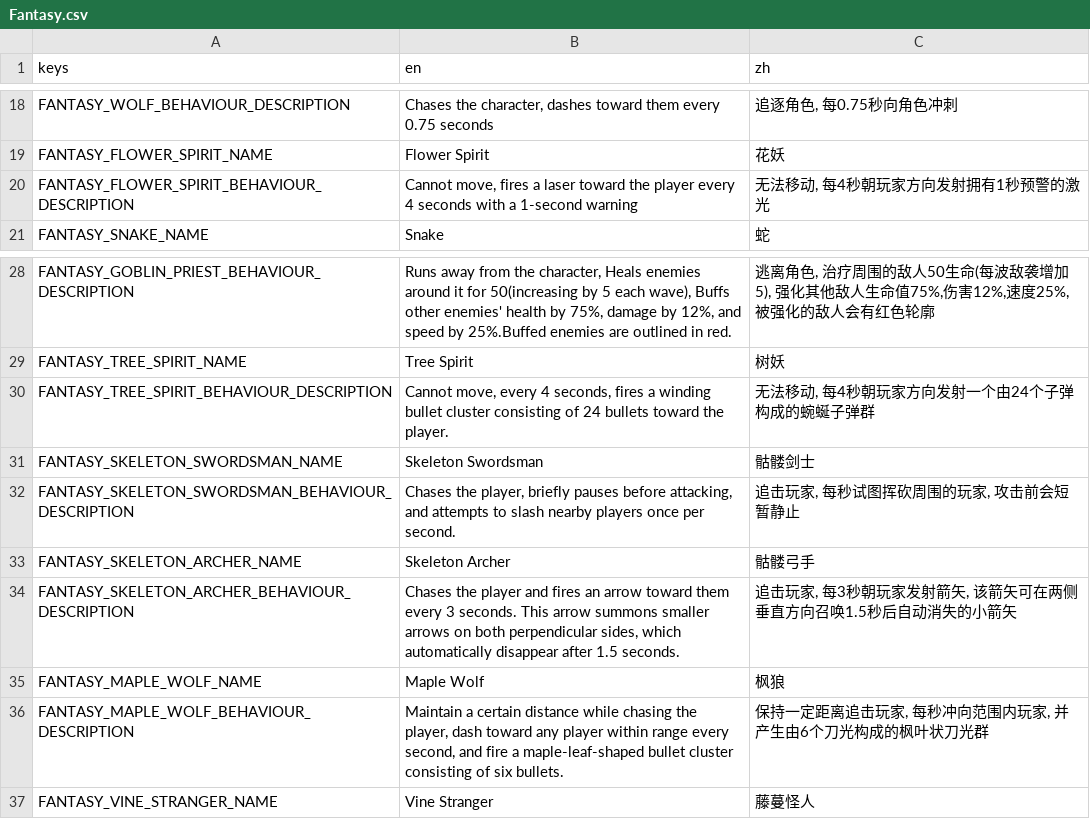
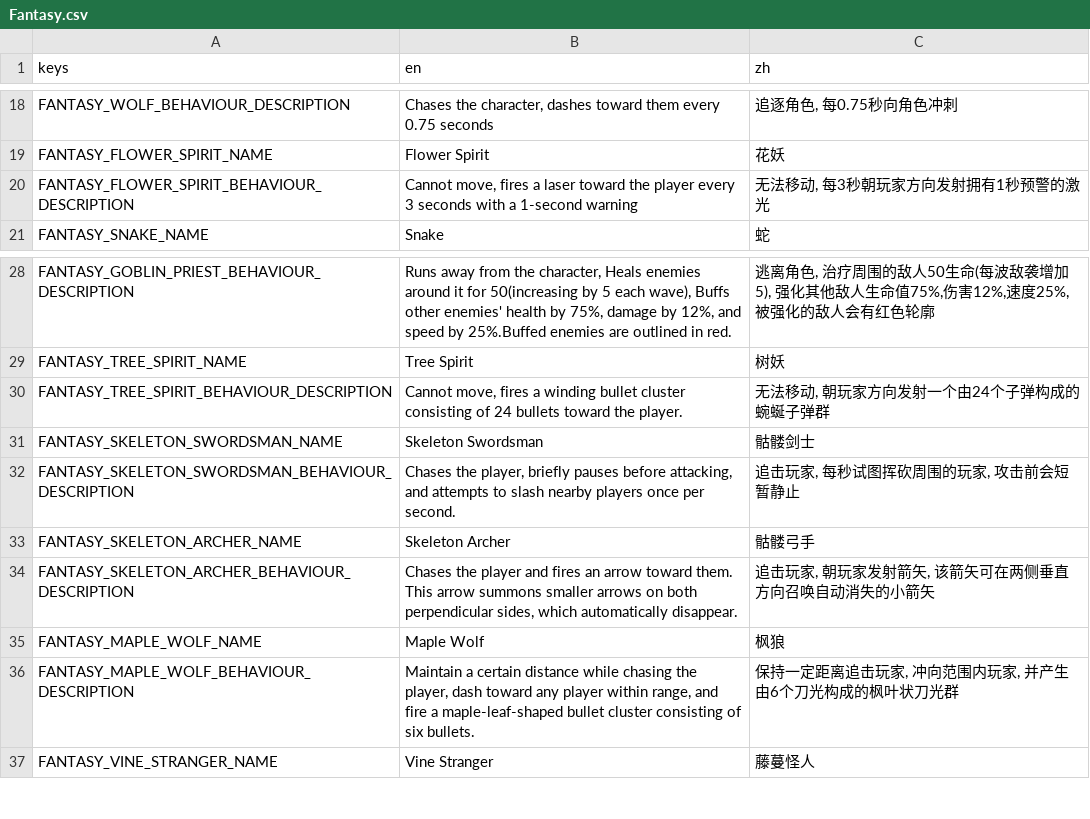
Before and after one commit to CYoJkoY/Yoko-Fantasy, a CSV file: translations/Fantasy.csv, drawn as a sheet; only a part is shown, gaps mark what is left out.

```diff
--- a/translations/Fantasy.csv
+++ b/translations/Fantasy.csv
@@ -27,3 +27,3 @@ FANTASY_WOLF_BEHAVIOUR_DESCRIPTION,"Chases the character, dashes toward them eve
 FANTASY_FLOWER_SPIRIT_NAME,Flower Spirit,花妖
-FANTASY_FLOWER_SPIRIT_BEHAVIOUR_DESCRIPTION,"Cannot move, fires a laser toward the player every 4 seconds with a 1-second warning","无法移动, 每4秒朝玩家方向发射拥有1秒预警的激光"
+FANTASY_FLOWER_SPIRIT_BEHAVIOUR_DESCRIPTION,"Cannot move, fires a laser toward the player every 3 seconds with a 1-second warning","无法移动, 每3秒朝玩家方向发射拥有1秒预警的激光"
 FANTASY_SNAKE_NAME,Snake,蛇
@@ -37,3 +37,3 @@ FANTASY_GOBLIN_PRIEST_BEHAVIOUR_DESCRIPTION,"Runs away from the character, Heals
 FANTASY_TREE_SPIRIT_NAME,Tree Spirit,树妖
-FANTASY_TREE_SPIRIT_BEHAVIOUR_DESCRIPTION,"Cannot move, every 4 seconds, fires a winding bullet cluster consisting of 24 bullets toward the player.","无法移动, 每4秒朝玩家方向发射一个由24个子弹构成的蜿蜒子弹群"
+FANTASY_TREE_SPIRIT_BEHAVIOUR_DESCRIPTION,"Cannot move, fires a winding bullet cluster consisting of 24 bullets toward the player.","无法移动, 朝玩家方向发射一个由24个子弹构成的蜿蜒子弹群"
 FANTASY_SKELETON_SWORDSMAN_NAME,Skeleton Swordsman,骷髅剑士
@@ -41,5 +41,5 @@ FANTASY_SKELETON_SWORDSMAN_BEHAVIOUR_DESCRIPTION,"Chases the player, briefly pau
 FANTASY_SKELETON_ARCHER_NAME,Skeleton Archer,骷髅弓手
-FANTASY_SKELETON_ARCHER_BEHAVIOUR_DESCRIPTION,"Chases the player and fires an arrow toward them every 3 seconds. This arrow summons smaller arrows on both perpendicular sides, which automatically disappear after 1.5 seconds.","追击玩家, 每3秒朝玩家发射箭矢, 该箭矢可在两侧垂直方向召唤1.5秒后自动消失的小箭矢"
+FANTASY_SKELETON_ARCHER_BEHAVIOUR_DESCRIPTION,"Chases the player and fires an arrow toward them. This arrow summons smaller arrows on both perpendicular sides, which automatically disappear.","追击玩家, 朝玩家发射箭矢, 该箭矢可在两侧垂直方向召唤自动消失的小箭矢"
 FANTASY_MAPLE_WOLF_NAME,Maple Wolf,枫狼
-FANTASY_MAPLE_WOLF_BEHAVIOUR_DESCRIPTION,"Maintain a certain distance while chasing the player, dash toward any player within range every second, and fire a maple-leaf-shaped bullet cluster consisting of six bullets.","保持一定距离追击玩家, 每秒冲向范围内玩家, 并产生由6个刀光构成的枫叶状刀光群"
+FANTASY_MAPLE_WOLF_BEHAVIOUR_DESCRIPTION,"Maintain a certain distance while chasing the player, dash toward any player within range, and fire a maple-leaf-shaped bullet cluster consisting of six bullets.","保持一定距离追击玩家, 冲向范围内玩家, 并产生由6个刀光构成的枫叶状刀光群"
 FANTASY_VINE_STRANGER_NAME,Vine Stranger,藤蔓怪人
```
Also changed, not shown: 42 other files.
